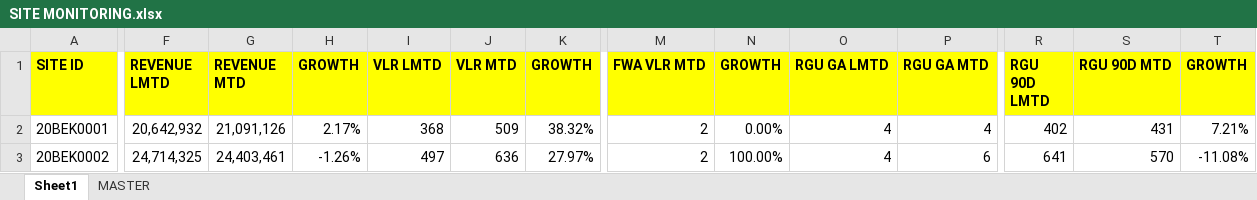
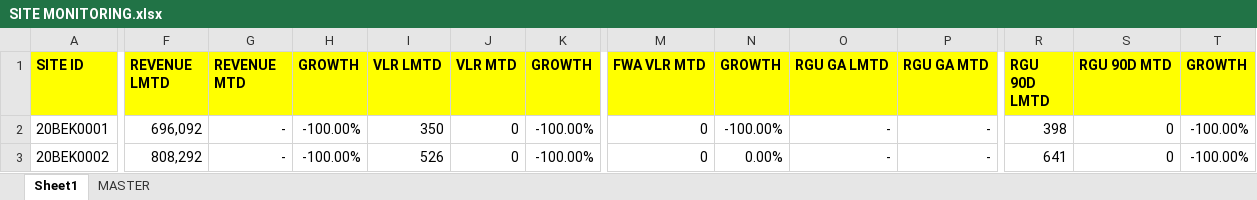
Before and after one commit to heryirwansyah05-cpu/Dashboard_Bengkayang, an Excel workbook: SITE MONITORING.xlsx, sheet Sheet1, drawn as a sheet; only a part is shown, gaps mark what is left out; values as stored, in another font and other column widths than the file's, no borders; the diff covers the shown part only; the diff names each change by its address in the sheet, - before the commit and + after, or states it on an @@ line.

```diff
--- a/SITE MONITORING.xlsx (sheet Sheet1)
+++ b/SITE MONITORING.xlsx (sheet Sheet1)
-F2 (REVENUE LMTD): 20,642,932
+F2 (REVENUE LMTD): 696,092
-G2 (REVENUE MTD): 21,091,126
+G2 (REVENUE MTD): -
-H2 (GROWTH): 2.17%
+H2 (GROWTH): -100.00%
-I2 (VLR LMTD): 368
+I2 (VLR LMTD): 350
-J2 (VLR MTD): 509
+J2 (VLR MTD): 0
-K2 (GROWTH): 38.32%
+K2 (GROWTH): -100.00%
-M2:M3 (FWA VLR MTD): 2
+M2:M3 (FWA VLR MTD): 0
-N2 (GROWTH): 0.00%
+N2 (GROWTH): -100.00%
-O2:O3 (RGU GA LMTD): 4
+O2:O3 (RGU GA LMTD): -
-P2 (RGU GA MTD): 4
+P2 (RGU GA MTD): -
-R2 (RGU 90D LMTD): 402
+R2 (RGU 90D LMTD): 398
-S2 (RGU 90D MTD): 431
+S2 (RGU 90D MTD): 0
-T2 (GROWTH): 7.21%
+T2 (GROWTH): -100.00%
-F3 (REVENUE LMTD): 24,714,325
+F3 (REVENUE LMTD): 808,292
-G3 (REVENUE MTD): 24,403,461
+G3 (REVENUE MTD): -
-H3 (GROWTH): -1.26%
+H3 (GROWTH): -100.00%
-I3 (VLR LMTD): 497
+I3 (VLR LMTD): 526
-J3 (VLR MTD): 636
+J3 (VLR MTD): 0
-K3 (GROWTH): 27.97%
+K3 (GROWTH): -100.00%
-N3 (GROWTH): 100.00%
+N3 (GROWTH): 0.00%
-P3 (RGU GA MTD): 6
+P3 (RGU GA MTD): -
-S3 (RGU 90D MTD): 570
+S3 (RGU 90D MTD): 0
-T3 (GROWTH): -11.08%
+T3 (GROWTH): -100.00%
```
Also changed, not shown: 1162 edited cells elsewhere in this sheet, sheet MASTER, DETAIL OUTLET.xlsx, MS BENGKAYANG 19 JULI 2026.xlsx.
